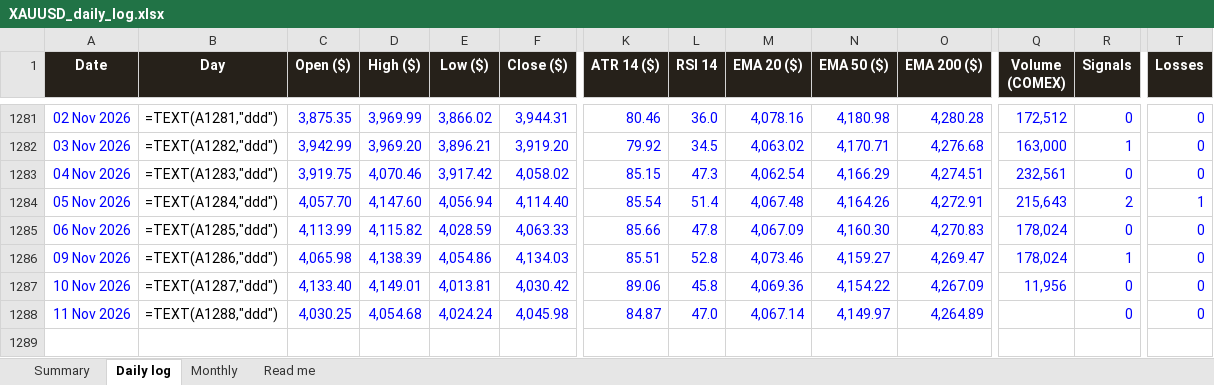
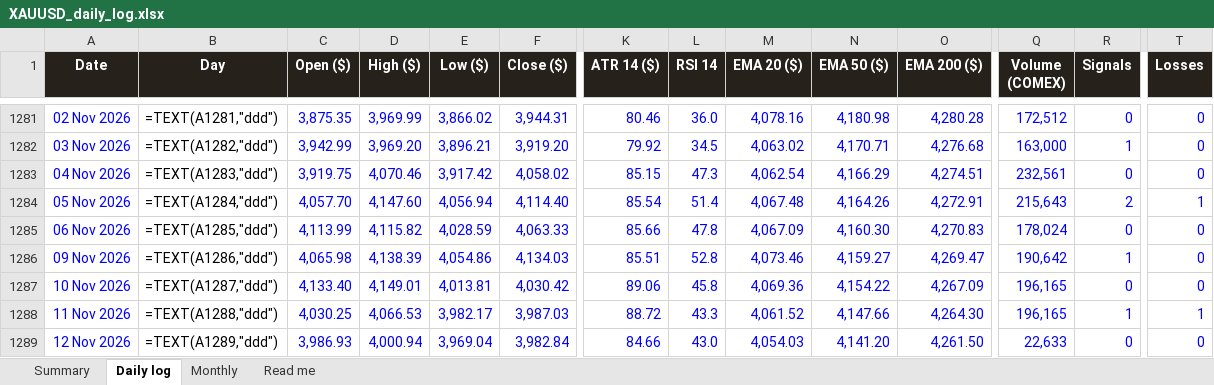
Before and after one commit to basemayman-ux/gold-agent, an Excel workbook: docs/data/XAUUSD_daily_log.xlsx, sheet Daily log, drawn as a sheet; only a part is shown, gaps mark what is left out; values as stored, in another font and other column widths than the file's, no borders; formulas without a stored value are shown as written; conditional formats not drawn; rows hold the shown columns only; the diff names each change by its address in the sheet, - before the commit and + after, or states it on an @@ line.

Commit message:
daily log 2026-11-12

```diff
--- a/docs/data/XAUUSD_daily_log.xlsx (sheet Daily log)
+++ b/docs/data/XAUUSD_daily_log.xlsx (sheet Daily log)
-Q1286 (Volume (COMEX)): 178,024
+Q1286 (Volume (COMEX)): 190,642
-Q1287 (Volume (COMEX)): 11,956
+Q1287 (Volume (COMEX)): 196,165
-D1288 (High ($)): 4,054.68
+D1288 (High ($)): 4,066.53
-E1288 (Low ($)): 4,024.24
+E1288 (Low ($)): 3,982.17
-F1288 (Close ($)): 4,045.98
+F1288 (Close ($)): 3,987.03
-K1288 (ATR 14 ($)): 84.87
+K1288 (ATR 14 ($)): 88.72
-L1288 (RSI 14): 47.0
+L1288 (RSI 14): 43.3
-M1288 (EMA 20 ($)): 4,067.14
+M1288 (EMA 20 ($)): 4,061.52
-N1288 (EMA 50 ($)): 4,149.97
+N1288 (EMA 50 ($)): 4,147.66
-O1288 (EMA 200 ($)): 4,264.89
+O1288 (EMA 200 ($)): 4,264.30
-Q1288 (Volume (COMEX)): (empty)
+Q1288 (Volume (COMEX)): 196,165
-R1288 (Signals): 0
+R1288 (Signals): 1
-T1288 (Losses): 0
+T1288 (Losses): 1
+row 1289: 12 Nov 2026 | =TEXT(A1289,"ddd") | 3,986.93 | 4,000.94 | 3,969.04 | 3,982.84 | 84.66 | 43.0 | 4,054.03 | 4,141.20 | 4,261.50 | 22,633 | 0 | 0
```
Also changed, not shown: 1 other file.
